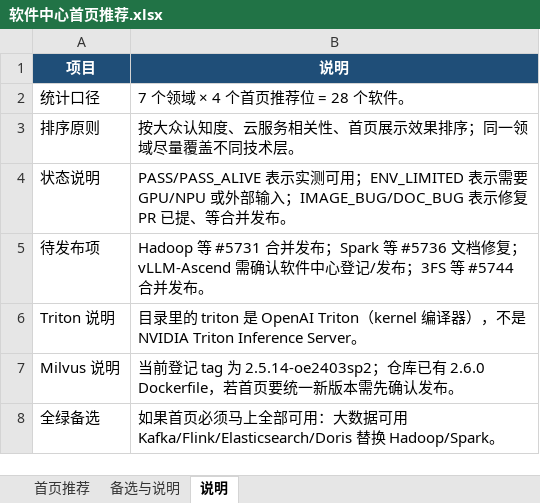
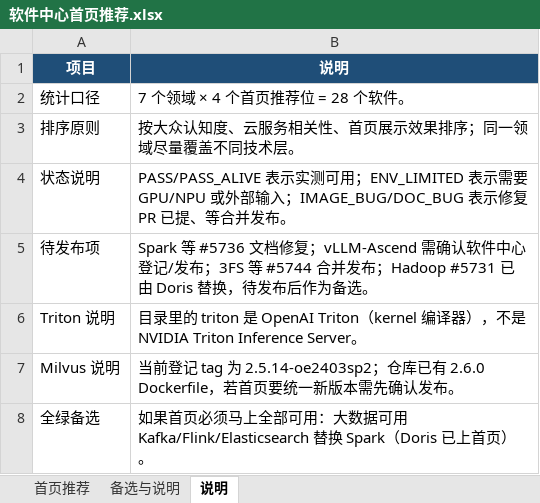
Before and after one commit to FdeCad/KunpengTest, an Excel workbook: 软件中心首页推荐.xlsx, sheet 说明, drawn as a sheet; values as stored, in another font and other column widths than the file's, no borders; the diff names each change by its address in the sheet, - before the commit and + after, or states it on an @@ line.

Commit message:
更新首页推荐：Hadoop 替换为 Doris（doris 4.1.5-oe2403sp4）

```diff
--- a/软件中心首页推荐.xlsx (sheet 说明)
+++ b/软件中心首页推荐.xlsx (sheet 说明)
-B5 (说明): Hadoop 等 #5731 合并发布；Spark 等 #5736 文档修复；vLLM-Ascend 需确认软件中心登记/发布；3FS 等 #5744 合并发布。
+B5 (说明): Spark 等 #5736 文档修复；vLLM-Ascend 需确认软件中心登记/发布；3FS 等 #5744 合并发布；Hadoop #5731 已由 Doris 替换，待发布后作为备选。
-B8 (说明): …用 Kafka/Flink/Elasticsearch/Doris 替换 Hadoop/Spark。
+B8 (说明): …用 Kafka/Flink/Elasticsearch 替换 Spark（Doris 已上首页）。
```
Also changed, not shown: sheet 首页推荐, sheet 备选与说明.
